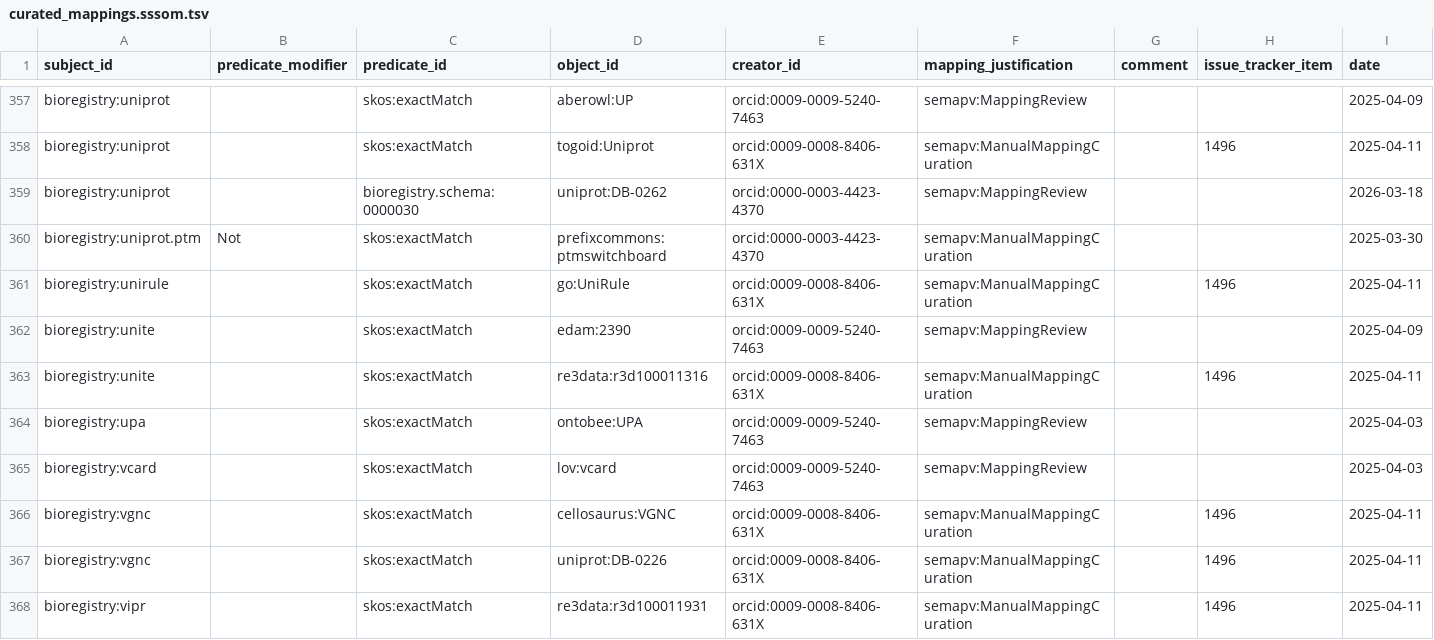
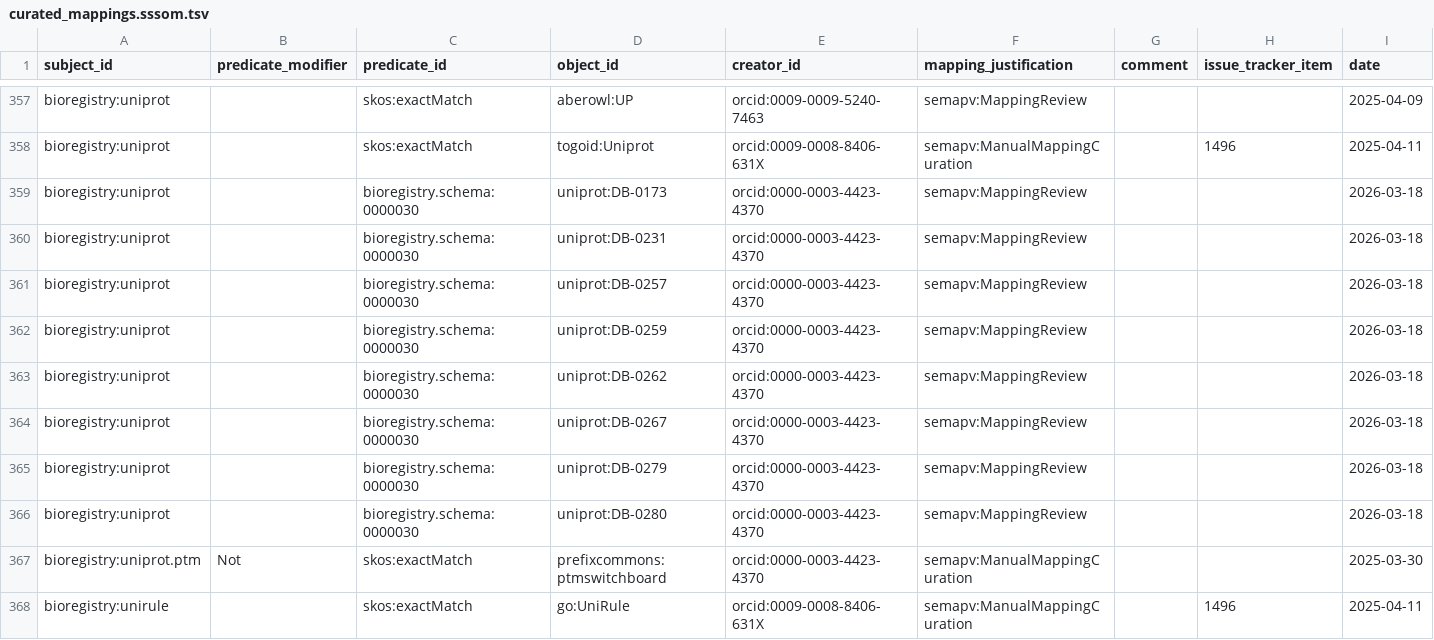
Before and after one commit to biopragmatics/bioregistry, a TSV file: src/bioregistry/data/curated_mappings.sssom.tsv, drawn as a sheet; only a part is shown, gaps mark what is left out; the shorter side is filled out with more unchanged rows.

```diff
--- a/src/bioregistry/data/curated_mappings.sssom.tsv
+++ b/src/bioregistry/data/curated_mappings.sssom.tsv
@@ -358,3 +358,10 @@ bioregistry:uniprot		skos:exactMatch	aberowl:UP	orcid:0009-0009-5240-7463	semapv
 bioregistry:uniprot		skos:exactMatch	togoid:Uniprot	orcid:0009-0008-8406-631X	semapv:ManualMappingCuration		1496	2025-04-11
+bioregistry:uniprot		bioregistry.schema:0000030	uniprot:DB-0173	orcid:0000-0003-4423-4370	semapv:MappingReview			2026-03-18
+bioregistry:uniprot		bioregistry.schema:0000030	uniprot:DB-0231	orcid:0000-0003-4423-4370	semapv:MappingReview			2026-03-18
+bioregistry:uniprot		bioregistry.schema:0000030	uniprot:DB-0257	orcid:0000-0003-4423-4370	semapv:MappingReview			2026-03-18
+bioregistry:uniprot		bioregistry.schema:0000030	uniprot:DB-0259	orcid:0000-0003-4423-4370	semapv:MappingReview			2026-03-18
 bioregistry:uniprot		bioregistry.schema:0000030	uniprot:DB-0262	orcid:0000-0003-4423-4370	semapv:MappingReview			2026-03-18
+bioregistry:uniprot		bioregistry.schema:0000030	uniprot:DB-0267	orcid:0000-0003-4423-4370	semapv:MappingReview			2026-03-18
+bioregistry:uniprot		bioregistry.schema:0000030	uniprot:DB-0279	orcid:0000-0003-4423-4370	semapv:MappingReview			2026-03-18
+bioregistry:uniprot		bioregistry.schema:0000030	uniprot:DB-0280	orcid:0000-0003-4423-4370	semapv:MappingReview			2026-03-18
 bioregistry:uniprot.ptm	Not	skos:exactMatch	prefixcommons:ptmswitchboard	orcid:0000-0003-4423-4370	semapv:ManualMappingCuration			2025-03-30
```
Also changed, not shown: exports/alignment/uniprot.tsv.
